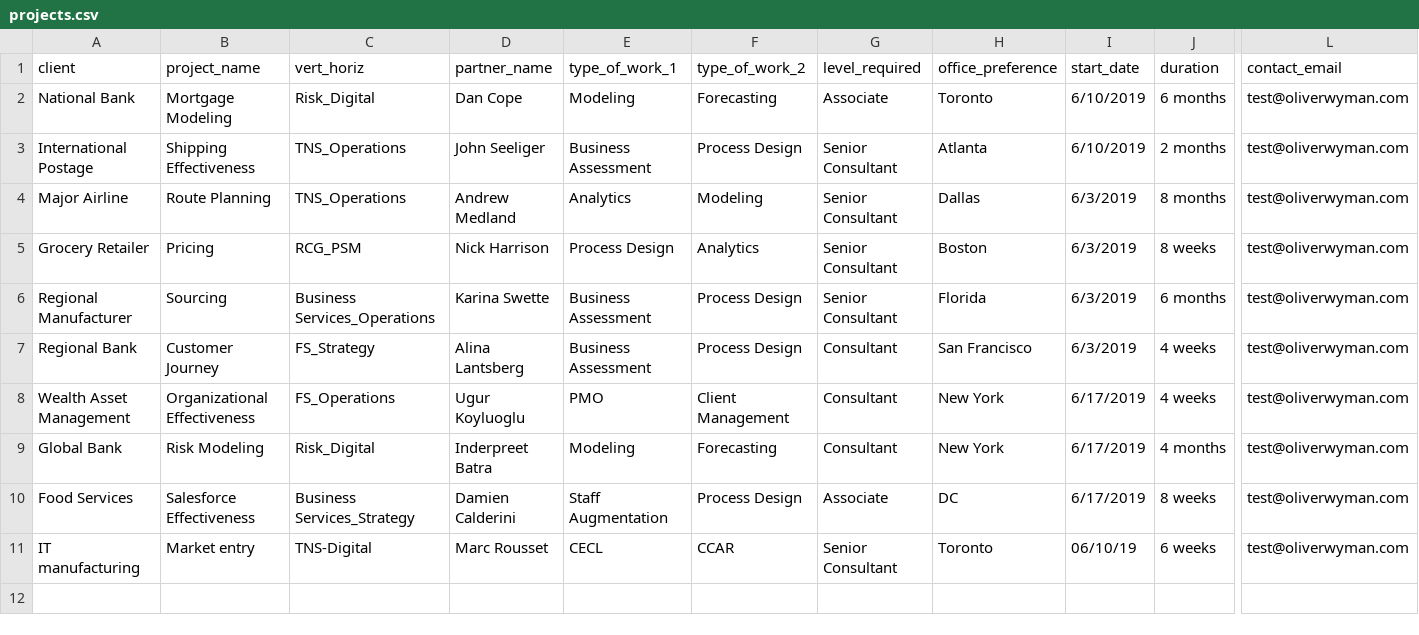
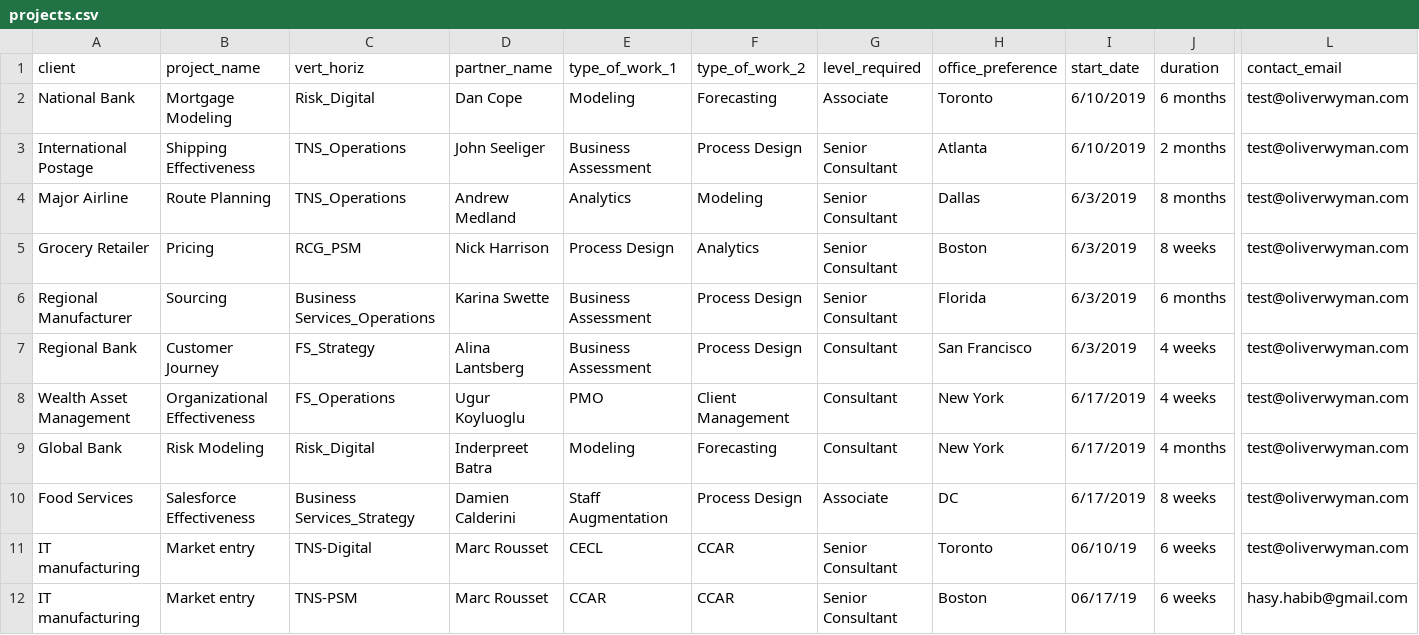
Before and after one commit to hasygithub/OW-StaffBot, a CSV file: projects.csv, drawn as a sheet; only a part is shown, gaps mark what is left out; rows hold the shown columns only; the diff names each change by its address in the sheet, - before the commit and + after, or states it on an @@ line.

```diff
--- a/projects.csv
+++ b/projects.csv
+row 12: IT manufacturing | Market entry | TNS-PSM | Marc Rousset | CCAR | CCAR | Senior Consultant | Boston | 06/17/19 | 6 weeks | hasy.habib@gmail.com
```
Also changed, not shown: 7 other files.
